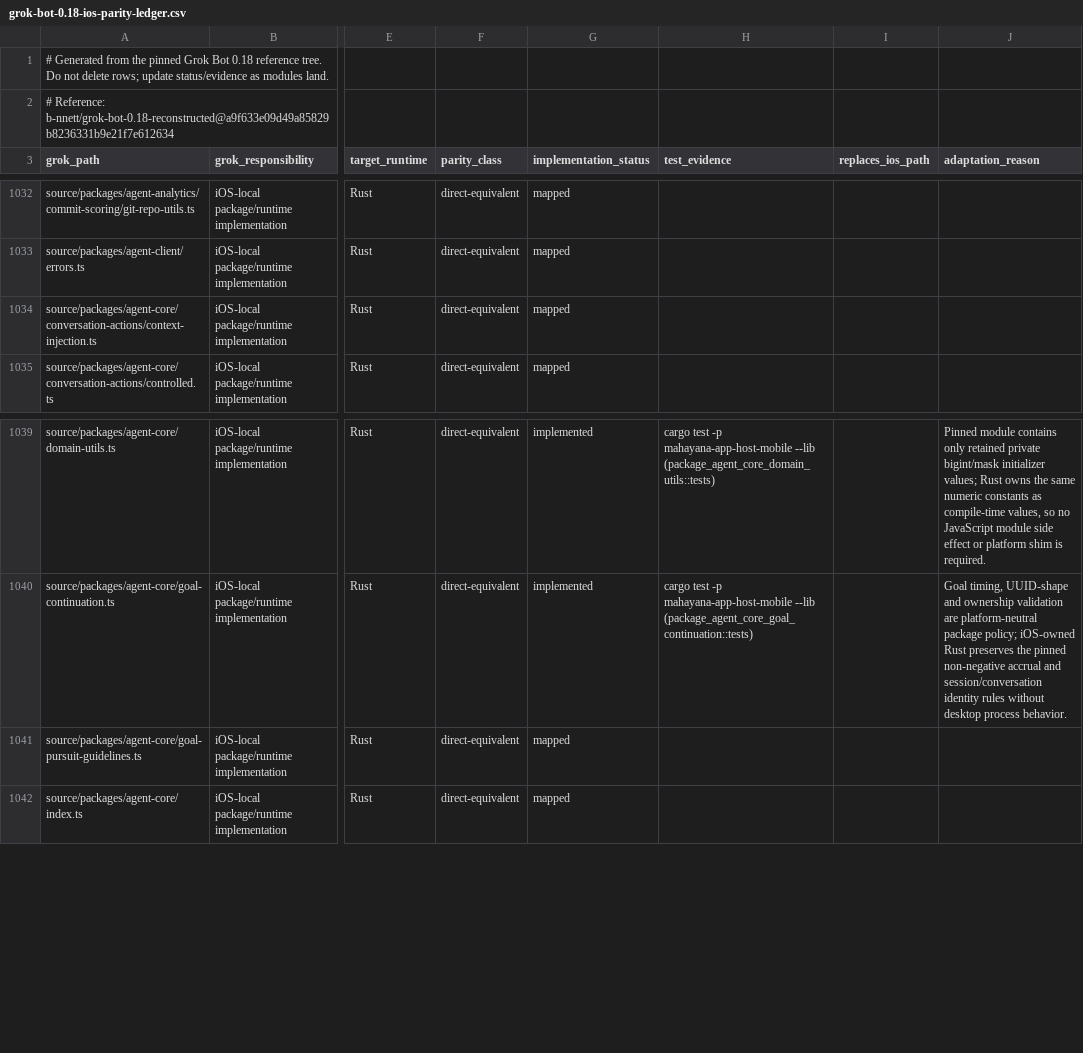
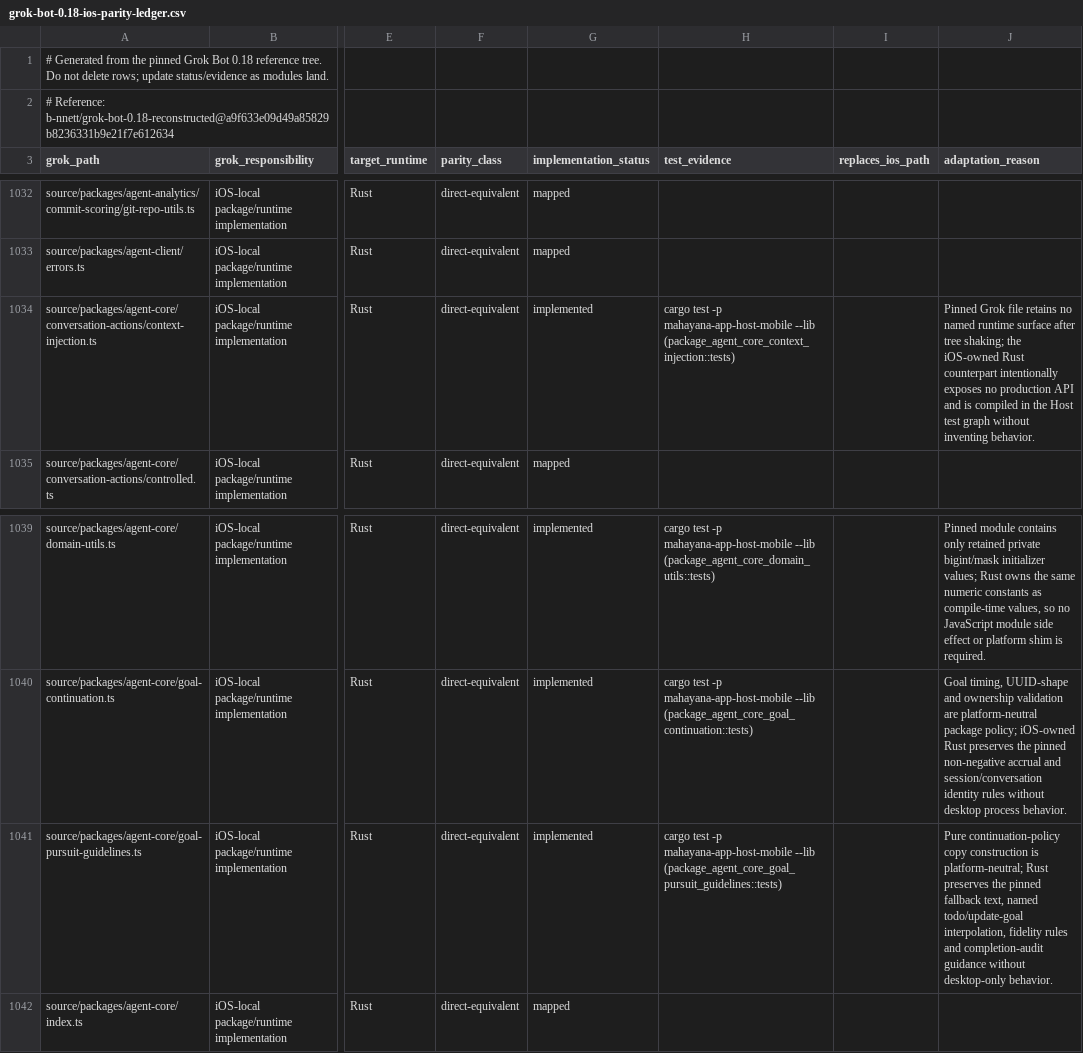
Before and after one commit to bhrumom/fabushi-ios, a CSV file: docs/parity/grok-bot-0.18-ios-parity-ledger.csv, drawn as a sheet; only a part is shown, gaps mark what is left out; the diff names each change by its address in the sheet, - before the commit and + after, or states it on an @@ line.

Commit message:
docs(ios): evidence next agent core ports

```diff
--- a/docs/parity/grok-bot-0.18-ios-parity-ledger.csv
+++ b/docs/parity/grok-bot-0.18-ios-parity-ledger.csv
-G1034 (implementation_status): mapped
+G1034 (implementation_status): implemented
-H1034 (test_evidence): (empty)
+H1034 (test_evidence): cargo test -p mahayana-app-host-mobile --lib (package_agent_core_context_injection::tests)
-J1034 (adaptation_reason): (empty)
+J1034 (adaptation_reason): Pinned Grok file retains no named runtime surface after tree shaking; the iOS-owned Rust counterpart intentionally exposes no production API and is compiled in the Host test graph without inventing behavior.
-G1041 (implementation_status): mapped
+G1041 (implementation_status): implemented
-H1041 (test_evidence): (empty)
+H1041 (test_evidence): cargo test -p mahayana-app-host-mobile --lib (package_agent_core_goal_pursuit_guidelines::tests)
-J1041 (adaptation_reason): (empty)
+J1041 (adaptation_reason): Pure continuation-policy copy construction is platform-neutral; Rust preserves the pinned fallback text, named todo/update-goal interpolation, fidelity rules and completion-audit guidance without desktop-only behavior.
```
